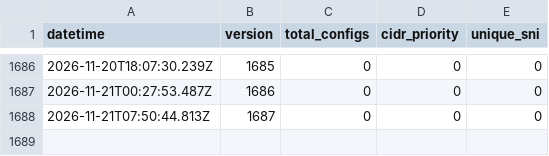
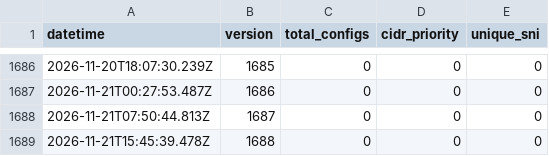
Before and after one commit to oikluchek/-, a CSV file: configs/log.csv, drawn as a sheet; only a part is shown, gaps mark what is left out; the diff names each change by its address in the sheet, - before the commit and + after, or states it on an @@ line.

```diff
--- a/configs/log.csv
+++ b/configs/log.csv
+row 1689: 2026-11-21T15:45:39.478Z | 1688 | 0 | 0 | 0
```
Also changed, not shown: configs/check_log.csv, 1 other file.
